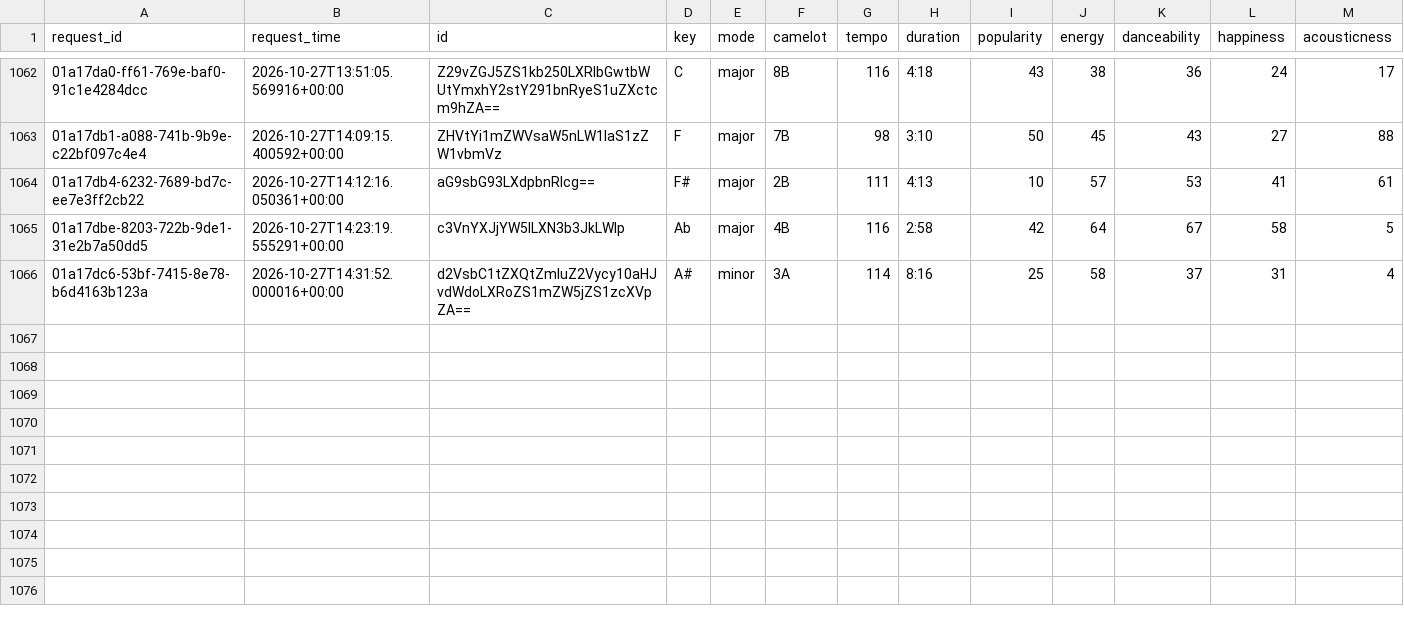
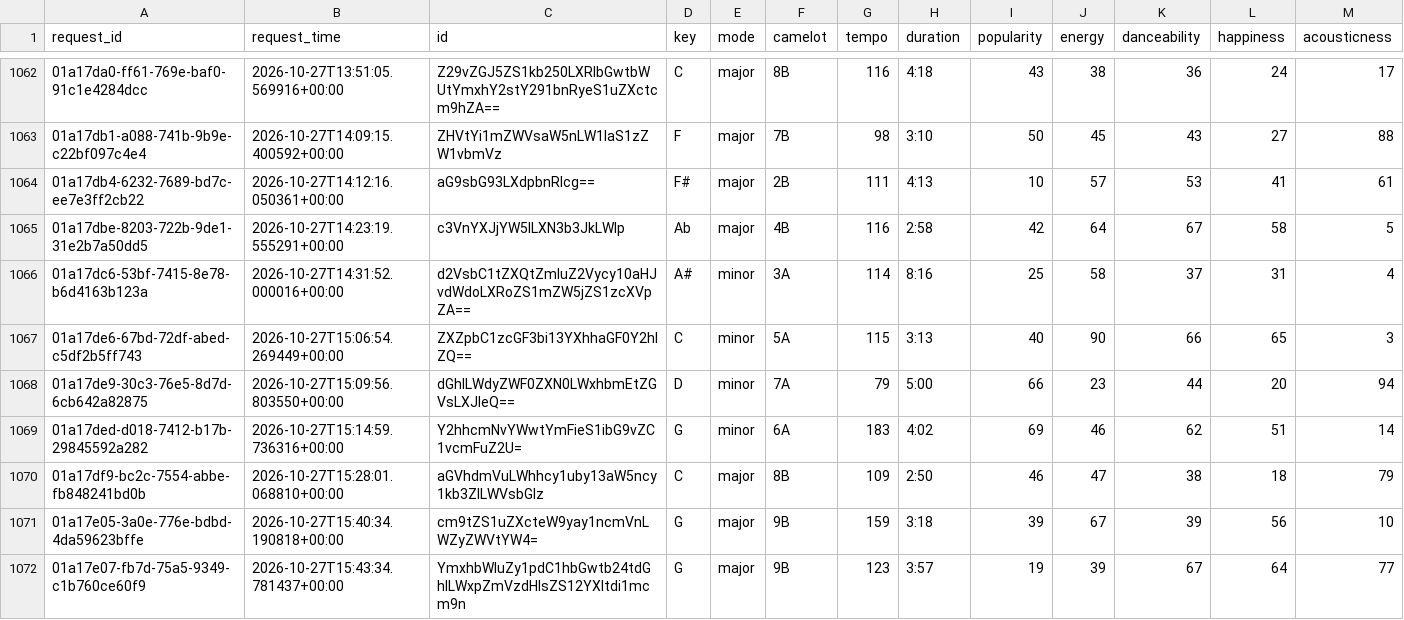
Before and after one commit to jdmremi/kcpr, a CSV file: track_analysis.csv, drawn as a sheet; only a part is shown, gaps mark what is left out; rows hold the shown columns only; the diff names each change by its address in the sheet, - before the commit and + after, or states it on an @@ line.

```diff
--- a/track_analysis.csv
+++ b/track_analysis.csv
+row 1067: 01a17de6-67bd-72df-abed-c5df2b5ff743 | 2026-10-27T15:06:54.269449+00:00 | ZXZpbC1zcGF3bi13YXhhaGF0Y2hlZQ== | C | minor | 5A | 115 | 3:13 | 40 | 90 | 66 | 65 | 3
+row 1068: 01a17de9-30c3-76e5-8d7d-6cb642a82875 | 2026-10-27T15:09:56.803550+00:00 | dGhlLWdyZWF0ZXN0LWxhbmEtZGVsLXJleQ== | D | minor | 7A | 79 | 5:00 | 66 | 23 | 44 | 20 | 94
+row 1069: 01a17ded-d018-7412-b17b-29845592a282 | 2026-10-27T15:14:59.736316+00:00 | Y2hhcmNvYWwtYmFieS1ibG9vZC1vcmFuZ2U= | G | minor | 6A | 183 | 4:02 | 69 | 46 | 62 | 51 | 14
+row 1070: 01a17df9-bc2c-7554-abbe-fb848241bd0b | 2026-10-27T15:28:01.068810+00:00 | aGVhdmVuLWhhcy1uby13aW5ncy1kb3ZlLWVsbGlz | C | major | 8B | 109 | 2:50 | 46 | 47 | 38 | 18 | 79
+row 1071: 01a17e05-3a0e-776e-bdbd-4da59623bffe | 2026-10-27T15:40:34.190818+00:00 | cm9tZS1uZXcteW9yay1ncmVnLWZyZWVtYW4= | G | major | 9B | 159 | 3:18 | 39 | 67 | 39 | 56 | 10
+row 1072: 01a17e07-fb7d-75a5-9349-c1b760ce60f9 | 2026-10-27T15:43:34.781437+00:00 | YmxhbWluZy1pdC1hbGwtb24tdGhlLWxpZmVzdHlsZS12YXItdi1mcm9n | G | major | 9B | 123 | 3:57 | 19 | 39 | 67 | 64 | 77
```
Also changed, not shown: now_playing.csv, track_metadata.csv, 1 other file.
